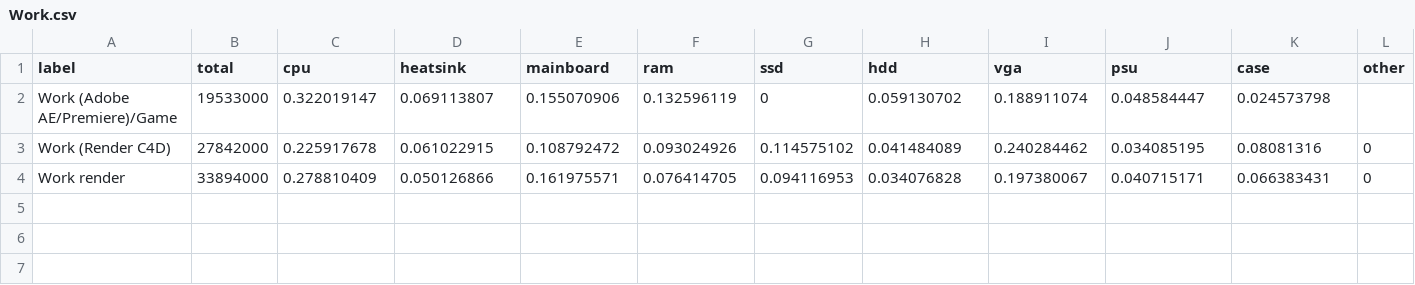
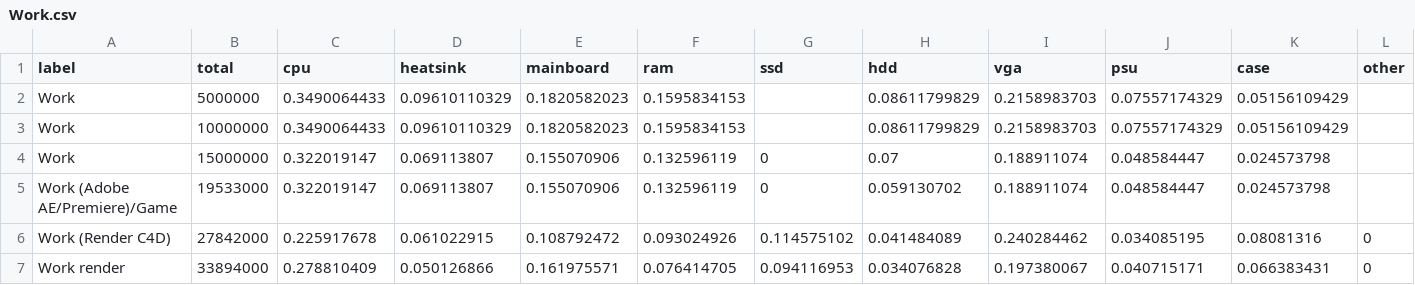
Before and after one commit to vmtung/messbotic, a CSV file: data/purpose/Work.csv, drawn as a sheet; only a part is shown; rows hold the shown columns only; the diff names each change by its address in the sheet, - before the commit and + after, or states it on an @@ line.

```diff
--- a/data/purpose/Work.csv
+++ b/data/purpose/Work.csv
+row 2: Work | 5000000 | 0.3490064433 | 0.09610110329 | 0.1820582023 | 0.1595834153 |  | 0.08611799829 | 0.2158983703 | 0.07557174329 | 0.05156109429
+row 3: Work | 10000000 | 0.3490064433 | 0.09610110329 | 0.1820582023 | 0.1595834153 |  | 0.08611799829 | 0.2158983703 | 0.07557174329 | 0.05156109429
+row 4: Work | 15000000 | 0.322019147 | 0.069113807 | 0.155070906 | 0.132596119 | 0 | 0.07 | 0.188911074 | 0.048584447 | 0.024573798
```
Also changed, not shown: 1 other file.
